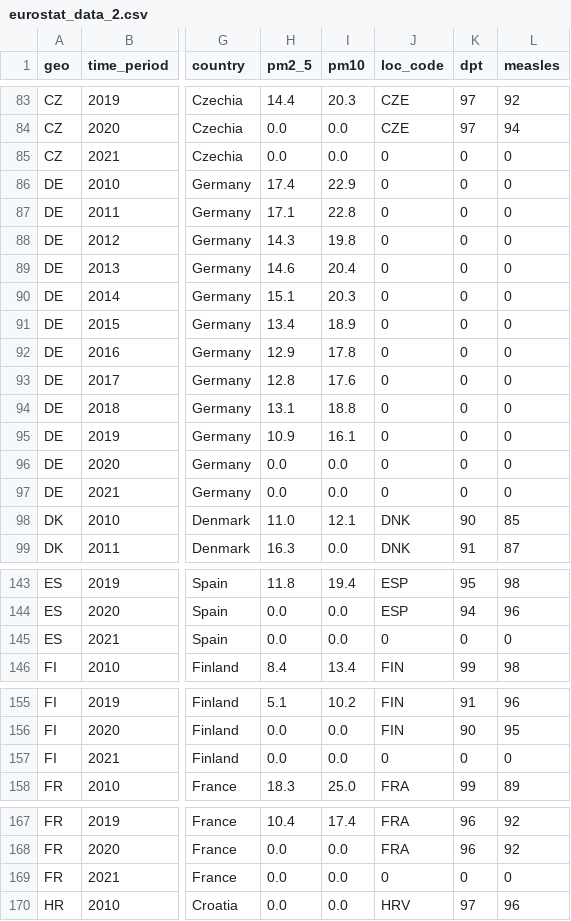
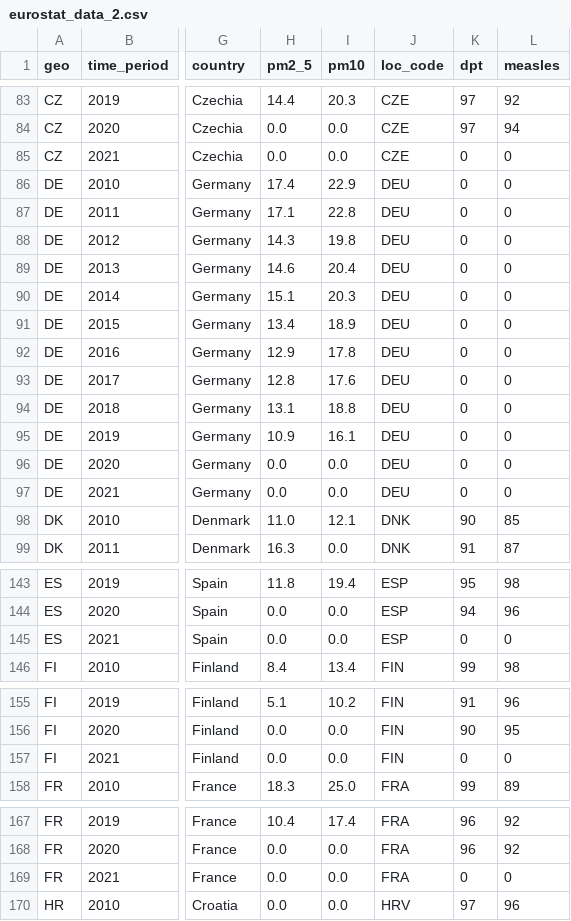
Before and after one commit to imperiale-m/dv_project, a CSV file: data/eurostat_data_2.csv, drawn as a sheet; only a part is shown, gaps mark what is left out; the diff covers the shown part only; the diff names each change by its address in the sheet, - before the commit and + after, or states it on an @@ line.

```diff
--- a/data/eurostat_data_2.csv
+++ b/data/eurostat_data_2.csv
-J85 (loc_code): 0
+J85 (loc_code): CZE
-J86:J97 (loc_code): 0
+J86:J97 (loc_code): DEU
-J145 (loc_code): 0
+J145 (loc_code): ESP
-J157 (loc_code): 0
+J157 (loc_code): FIN
-J169 (loc_code): 0
+J169 (loc_code): FRA
```
Also changed, not shown: 59 edited cells elsewhere in this file.
